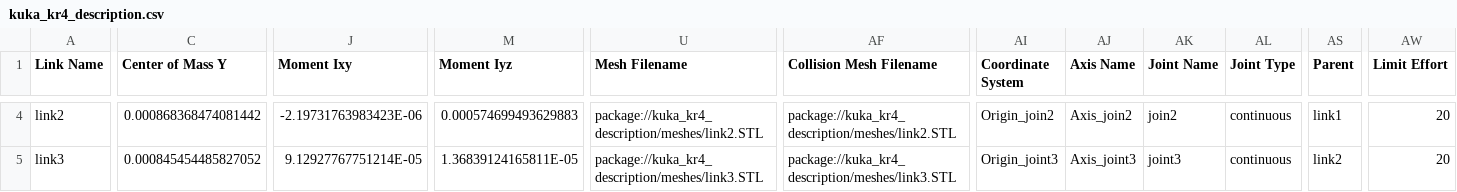
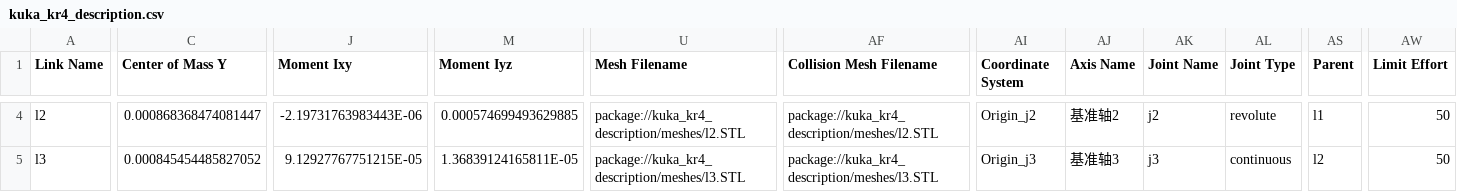
Before and after one commit to StvLi/ROS2_KUKA_kr4_IndustiralRobot, a CSV file: kuka_kr4_description/urdf/kuka_kr4_description.csv, drawn as a sheet; only a part is shown, gaps mark what is left out; the diff covers the shown part only; the diff names each change by its address in the sheet, - before the commit and + after, or states it on an @@ line.

Commit message:
增加了工具坐标系
增加了第7 link，增加了工具坐标系；修正了之前1 4 6轴旋转方向和机器人实际正方向规定不同的问题。

```diff
--- a/kuka_kr4_description/urdf/kuka_kr4_description.csv
+++ b/kuka_kr4_description/urdf/kuka_kr4_description.csv
-A4 (Link Name): link2
+A4 (Link Name): l2
-C4 (Center of Mass Y): 0.000868368474081442
+C4 (Center of Mass Y): 0.000868368474081447
-J4 (Moment Ixy): -2.19731763983423E-06
+J4 (Moment Ixy): -2.19731763983443E-06
-M4 (Moment Iyz): 0.000574699493629883
+M4 (Moment Iyz): 0.000574699493629885
-U4 (Mesh Filename): package://kuka_kr4_description/meshes/link2.STL
+U4 (Mesh Filename): package://kuka_kr4_description/meshes/l2.STL
-AF4 (Collision Mesh Filename): package://kuka_kr4_description/meshes/link2.STL
+AF4 (Collision Mesh Filename): package://kuka_kr4_description/meshes/l2.STL
-AI4 (Coordinate System): Origin_join2
+AI4 (Coordinate System): Origin_j2
-AJ4 (Axis Name): Axis_join2
+AJ4 (Axis Name): 基准轴2
-AK4 (Joint Name): join2
+AK4 (Joint Name): j2
-AL4 (Joint Type): continuous
+AL4 (Joint Type): revolute
-AS4 (Parent): link1
+AS4 (Parent): l1
-AW4:AW5 (Limit Effort): 20
+AW4:AW5 (Limit Effort): 50
-A5 (Link Name): link3
+A5 (Link Name): l3
-J5 (Moment Ixy): 9.12927767751214E-05
+J5 (Moment Ixy): 9.12927767751215E-05
-U5 (Mesh Filename): package://kuka_kr4_description/meshes/link3.STL
+U5 (Mesh Filename): package://kuka_kr4_description/meshes/l3.STL
-AF5 (Collision Mesh Filename): package://kuka_kr4_description/meshes/link3.STL
+AF5 (Collision Mesh Filename): package://kuka_kr4_description/meshes/l3.STL
-AI5 (Coordinate System): Origin_joint3
+AI5 (Coordinate System): Origin_j3
-AJ5 (Axis Name): Axis_joint3
+AJ5 (Axis Name): 基准轴3
-AK5 (Joint Name): joint3
+AK5 (Joint Name): j3
-AS5 (Parent): link2
+AS5 (Parent): l2
```
Also changed, not shown: 1 added row and 73 edited cells elsewhere in this file, 36 other files.
